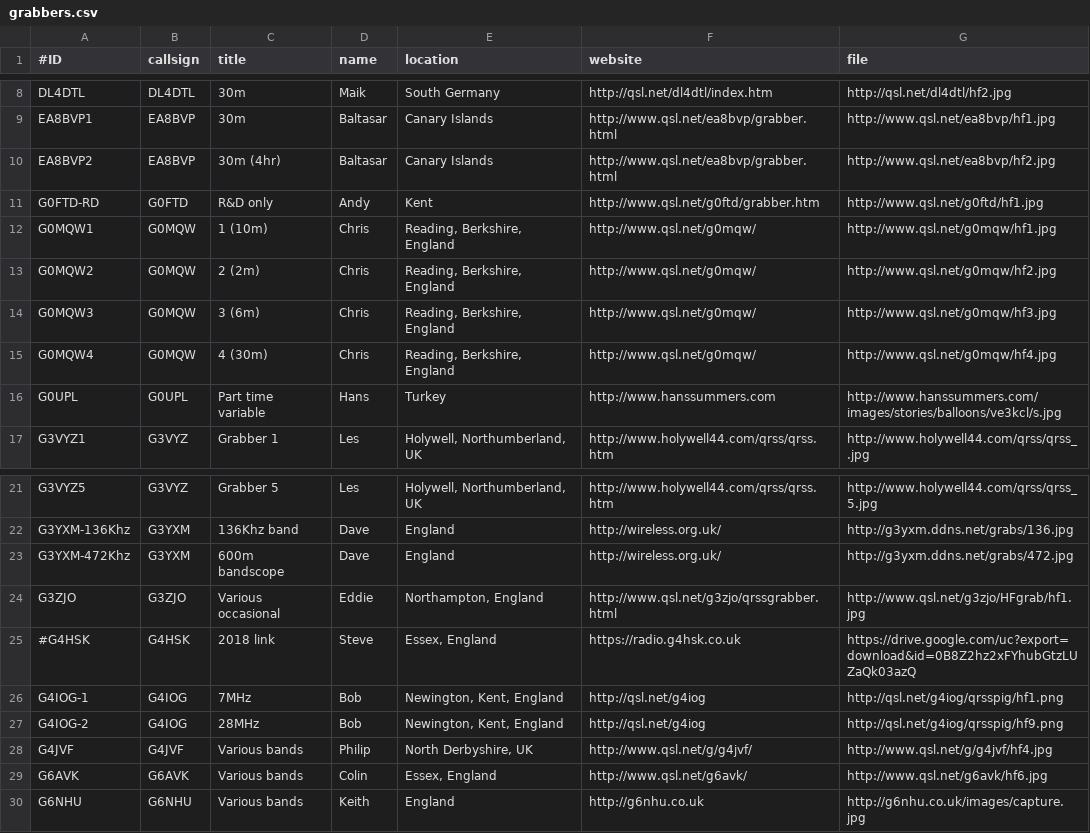
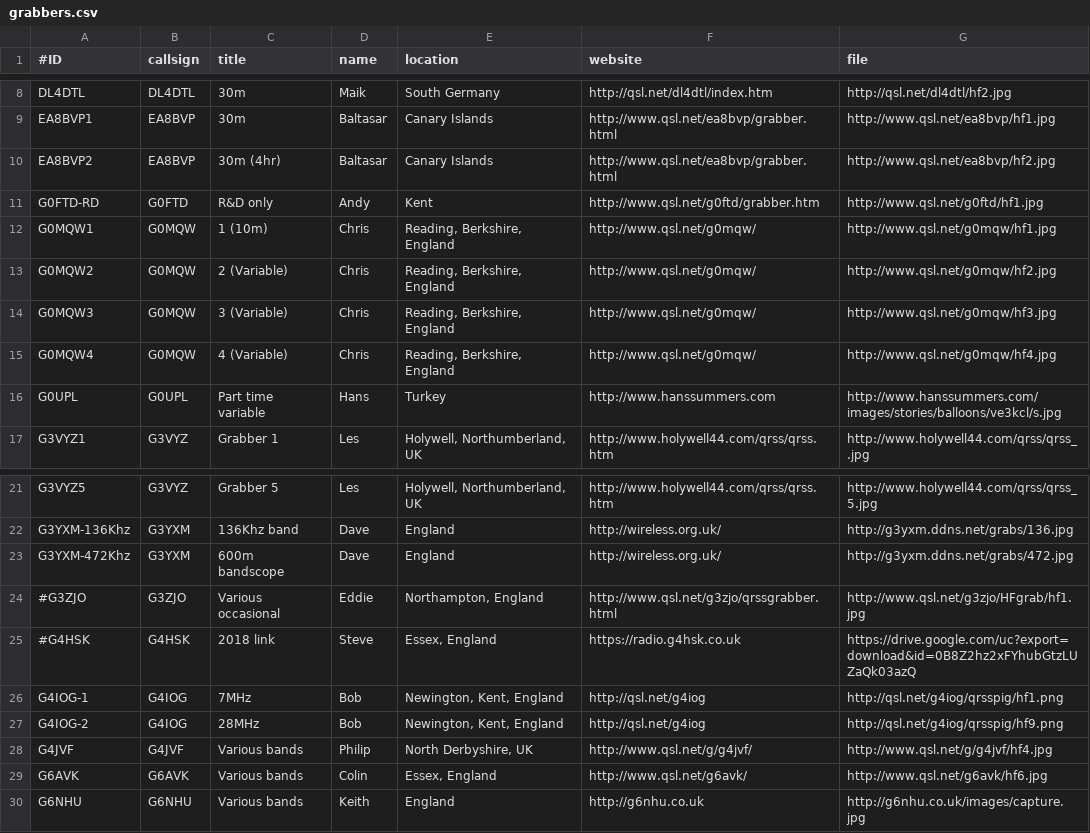
Before and after one commit to syedrizvinet/QRSS-plus-dev, a CSV file: grabbers.csv, drawn as a sheet; only a part is shown, gaps mark what is left out.

Commit message:
Update grabbers.csv
More database tidying up.

```diff
--- a/grabbers.csv
+++ b/grabbers.csv
@@ -12,5 +12,5 @@ G0FTD-RD,G0FTD,R&D only,Andy,Kent,http://www.qsl.net/g0ftd/grabber.htm,http://ww
 G0MQW1,G0MQW,1 (10m),Chris,"Reading, Berkshire, England",http://www.qsl.net/g0mqw/,http://www.qsl.net/g0mqw/hf1.jpg
-G0MQW2,G0MQW,2 (2m),Chris,"Reading, Berkshire, England",http://www.qsl.net/g0mqw/,http://www.qsl.net/g0mqw/hf2.jpg
-G0MQW3,G0MQW,3 (6m),Chris,"Reading, Berkshire, England",http://www.qsl.net/g0mqw/,http://www.qsl.net/g0mqw/hf3.jpg
-G0MQW4,G0MQW,4 (30m),Chris,"Reading, Berkshire, England",http://www.qsl.net/g0mqw/,http://www.qsl.net/g0mqw/hf4.jpg
+G0MQW2,G0MQW,2 (Variable),Chris,"Reading, Berkshire, England",http://www.qsl.net/g0mqw/,http://www.qsl.net/g0mqw/hf2.jpg
+G0MQW3,G0MQW,3 (Variable),Chris,"Reading, Berkshire, England",http://www.qsl.net/g0mqw/,http://www.qsl.net/g0mqw/hf3.jpg
+G0MQW4,G0MQW,4 (Variable),Chris,"Reading, Berkshire, England",http://www.qsl.net/g0mqw/,http://www.qsl.net/g0mqw/hf4.jpg
 G0UPL,G0UPL,Part time variable,Hans,"Turkey",http://www.hanssummers.com,http://www.hanssummers.com/images/stories/balloons/ve3kcl/s.jpg
@@ -23,3 +23,3 @@ G3YXM-136Khz,G3YXM,136Khz band,Dave,England,http://wireless.org.uk/,http://g3yxm
 G3YXM-472Khz,G3YXM,600m bandscope,Dave,England,http://wireless.org.uk/,http://g3yxm.ddns.net/grabs/472.jpg
-G3ZJO,G3ZJO,Various occasional,Eddie,"Northampton, England",http://www.qsl.net/g3zjo/qrssgrabber.html,http://www.qsl.net/g3zjo/HFgrab/hf1.jpg
+#G3ZJO,G3ZJO,Various occasional,Eddie,"Northampton, England",http://www.qsl.net/g3zjo/qrssgrabber.html,http://www.qsl.net/g3zjo/HFgrab/hf1.jpg
 #G4HSK,G4HSK,2018 link,Steve,"Essex, England",https://radio.g4hsk.co.uk,https://drive.google.com/uc?export=download&id=0B8Z2hz2xFYhubGtzLUZaQk03azQ
```
